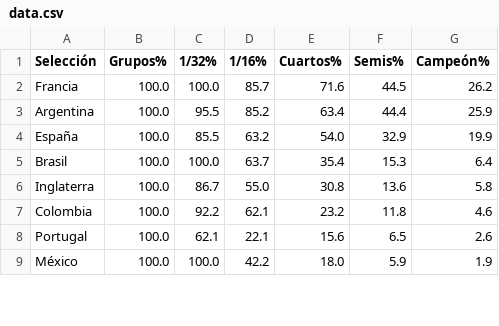
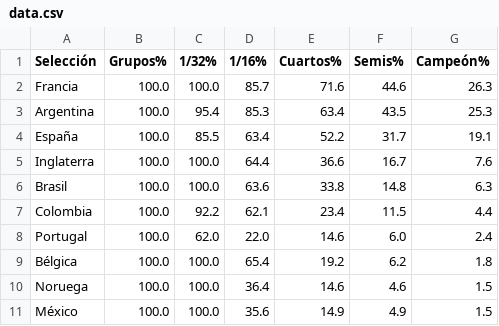
Before and after one commit to mikedataspain/mundial-elo, a CSV file: data.csv, drawn as a sheet; only a part is shown; the diff covers the shown part only.

```diff
--- a/data.csv
+++ b/data.csv
@@ -1,9 +1,11 @@
 Selección,Grupos%,1/32%,1/16%,Cuartos%,Semis%,Campeón%
-Francia,100.0,100.0,85.7,71.6,44.5,26.2
-Argentina,100.0,95.5,85.2,63.4,44.4,25.9
-España,100.0,85.5,63.2,54.0,32.9,19.9
-Brasil,100.0,100.0,63.7,35.4,15.3,6.4
-Inglaterra,100.0,86.7,55.0,30.8,13.6,5.8
-Colombia,100.0,92.2,62.1,23.2,11.8,4.6
-Portugal,100.0,62.1,22.1,15.6,6.5,2.6
-México,100.0,100.0,42.2,18.0,5.9,1.9
+Francia,100.0,100.0,85.7,71.6,44.6,26.3
+Argentina,100.0,95.4,85.3,63.4,43.5,25.3
+España,100.0,85.5,63.4,52.2,31.7,19.1
+Inglaterra,100.0,100.0,64.4,36.6,16.7,7.6
+Brasil,100.0,100.0,63.6,33.8,14.8,6.3
+Colombia,100.0,92.2,62.1,23.4,11.5,4.4
+Portugal,100.0,62.0,22.0,14.6,6.0,2.4
+Bélgica,100.0,100.0,65.4,19.2,6.2,1.8
+Noruega,100.0,100.0,36.4,14.6,4.6,1.5
+México,100.0,100.0,35.6,14.9,4.9,1.5
```
Also changed, not shown: 2 added rows, 4 removed rows, 3 moved rows and 35 edited cells elsewhere in this file, 1 other file.
